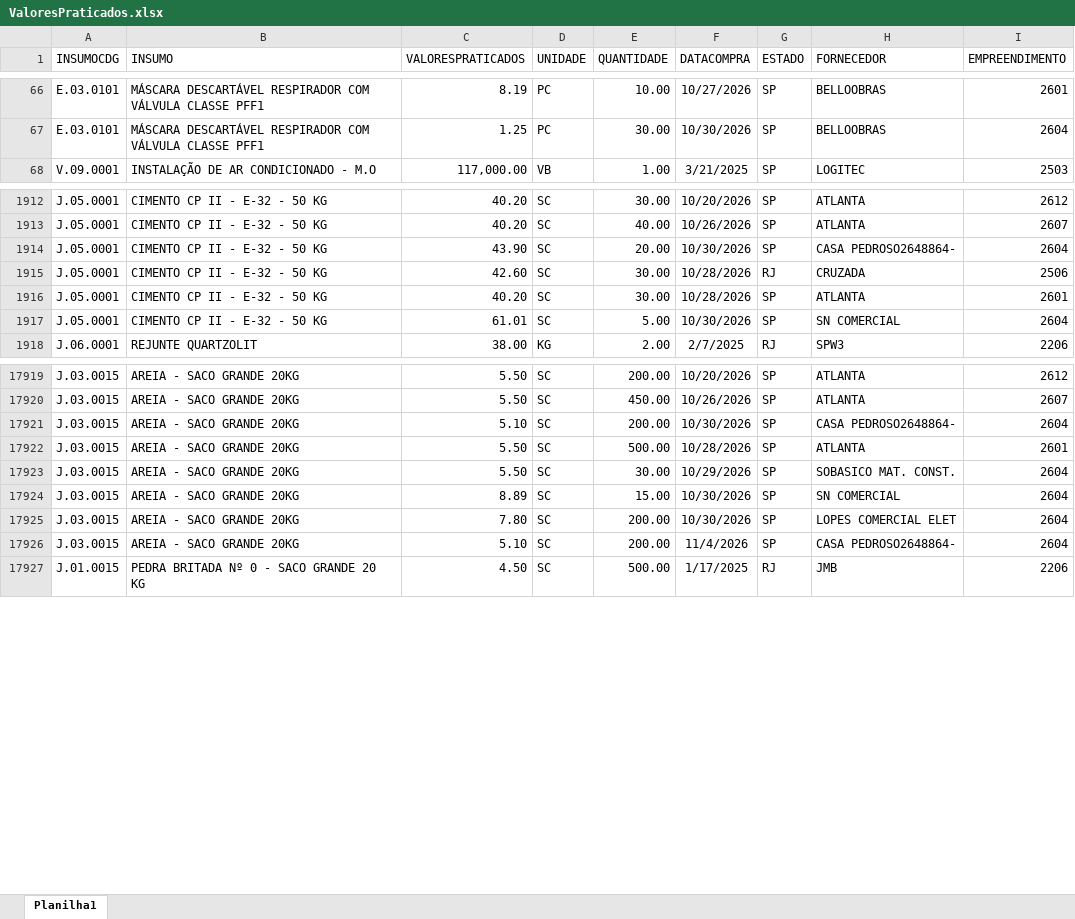
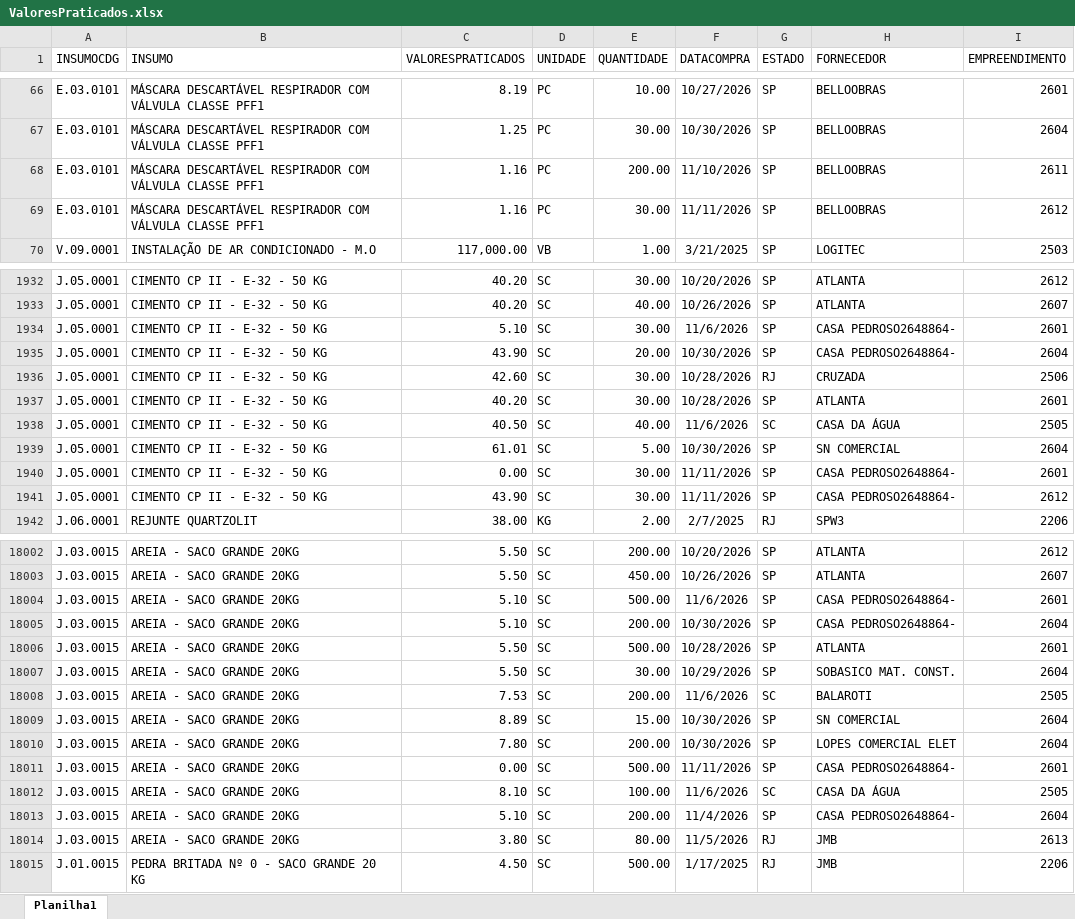
Before and after one commit to Mgiglio98/ValoresPraticados, an Excel workbook: ValoresPraticados.xlsx, sheet Planilha1, drawn as a sheet; only a part is shown, gaps mark what is left out; values as stored, in another font and other column widths than the file's, no borders; the diff covers the shown part only; the diff names each change by its address in the sheet, - before the commit and + after, or states it on an @@ line.

Commit message:
Add files via upload

```diff
--- a/ValoresPraticados.xlsx (sheet Planilha1)
+++ b/ValoresPraticados.xlsx (sheet Planilha1)
+row 68: E.03.0101 | MÁSCARA DESCARTÁVEL RESPIRADOR COM VÁLVULA CLASSE PFF1 | 1.16 | PC | 200.00 | 11/10/2026 | SP | BELLOOBRAS | 2611
+row 69: E.03.0101 | MÁSCARA DESCARTÁVEL RESPIRADOR COM VÁLVULA CLASSE PFF1 | 1.16 | PC | 30.00 | 11/11/2026 | SP | BELLOOBRAS | 2612
+row 1934: J.05.0001 | CIMENTO CP II - E-32 - 50 KG | 5.10 | SC | 30.00 | 11/6/2026 | SP | CASA PEDROSO2648864- | 2601
+row 1938: J.05.0001 | CIMENTO CP II - E-32 - 50 KG | 40.50 | SC | 40.00 | 11/6/2026 | SC | CASA DA ÁGUA | 2505
+row 1940: J.05.0001 | CIMENTO CP II - E-32 - 50 KG | 0.00 | SC | 30.00 | 11/11/2026 | SP | CASA PEDROSO2648864- | 2601
+row 1941: J.05.0001 | CIMENTO CP II - E-32 - 50 KG | 43.90 | SC | 30.00 | 11/11/2026 | SP | CASA PEDROSO2648864- | 2612
+row 18004: J.03.0015 | AREIA - SACO GRANDE 20KG | 5.10 | SC | 500.00 | 11/6/2026 | SP | CASA PEDROSO2648864- | 2601
+row 18008: J.03.0015 | AREIA - SACO GRANDE 20KG | 7.53 | SC | 200.00 | 11/6/2026 | SC | BALAROTI | 2505
+row 18011: J.03.0015 | AREIA - SACO GRANDE 20KG | 0.00 | SC | 500.00 | 11/11/2026 | SP | CASA PEDROSO2648864- | 2601
+row 18012: J.03.0015 | AREIA - SACO GRANDE 20KG | 8.10 | SC | 100.00 | 11/6/2026 | SC | CASA DA ÁGUA | 2505
+row 18014: J.03.0015 | AREIA - SACO GRANDE 20KG | 3.80 | SC | 80.00 | 11/5/2026 | RJ | JMB | 2613
```
Also changed, not shown: 98 added rows, 1 removed row and 11 edited cells elsewhere in this sheet.
